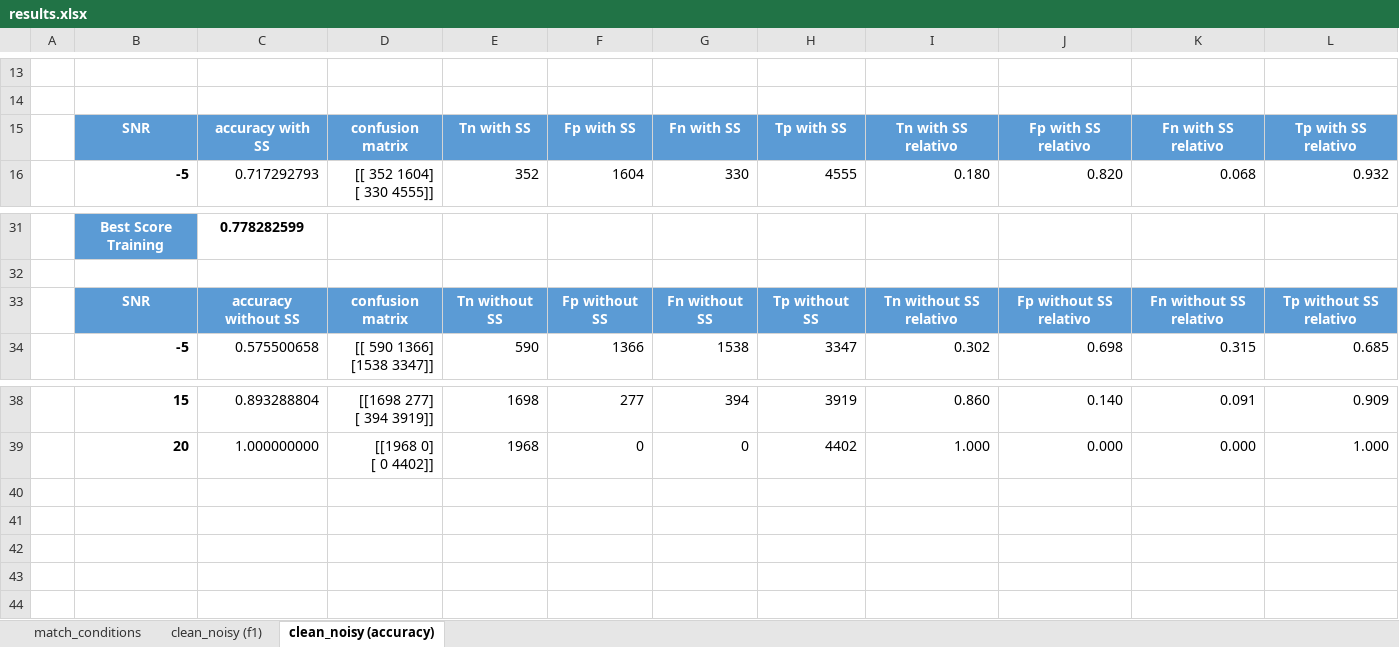
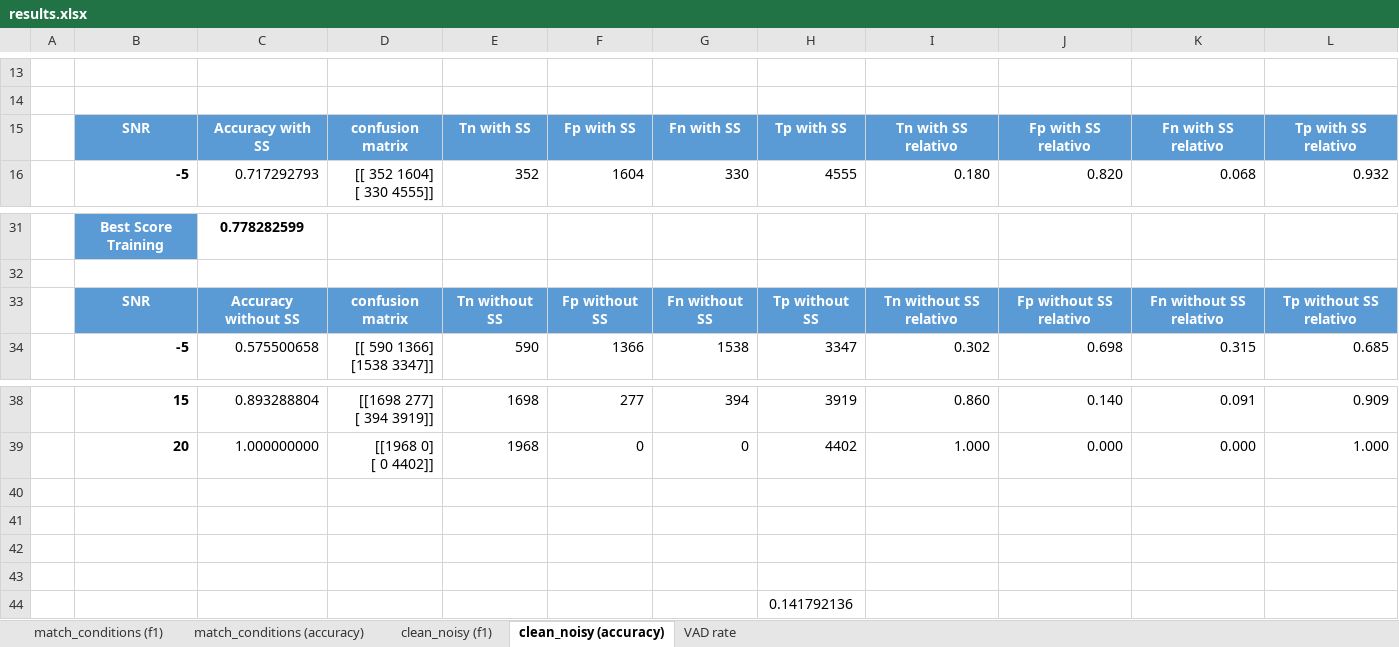
Before and after one commit to minguezalba/A-robust-speech-based-stress-detector-designed-for-smartphone-integration, an Excel workbook: 2_system/model/results.xlsx, sheet clean_noisy (accuracy), drawn as a sheet; only a part is shown, gaps mark what is left out; values as stored, in another font and other column widths than the file's, no borders; charts and pictures and table styles not drawn; the diff names each change by its address in the sheet, - before the commit and + after, or states it on an @@ line.

```diff
--- a/2_system/model/results.xlsx (sheet clean_noisy (accuracy))
+++ b/2_system/model/results.xlsx (sheet clean_noisy (accuracy))
-sheet tab: match_conditions
+sheet tab: match_conditions (f1)
+sheet tab: match_conditions (accuracy)
+sheet tab: VAD rate
-C15: accuracy with SS
+C15: Accuracy with SS
-C33: accuracy without SS
+C33: Accuracy without SS
+row 40: (empty)
+row 41: (empty)
+row 42: (empty)
+row 43: (empty)
+row 44:  |  |  |  |  |  |  | 0.141792136
```
Also changed, not shown: sheet match_conditions (f1), sheet clean_noisy (f1), charts or pictures, 1 other file.
